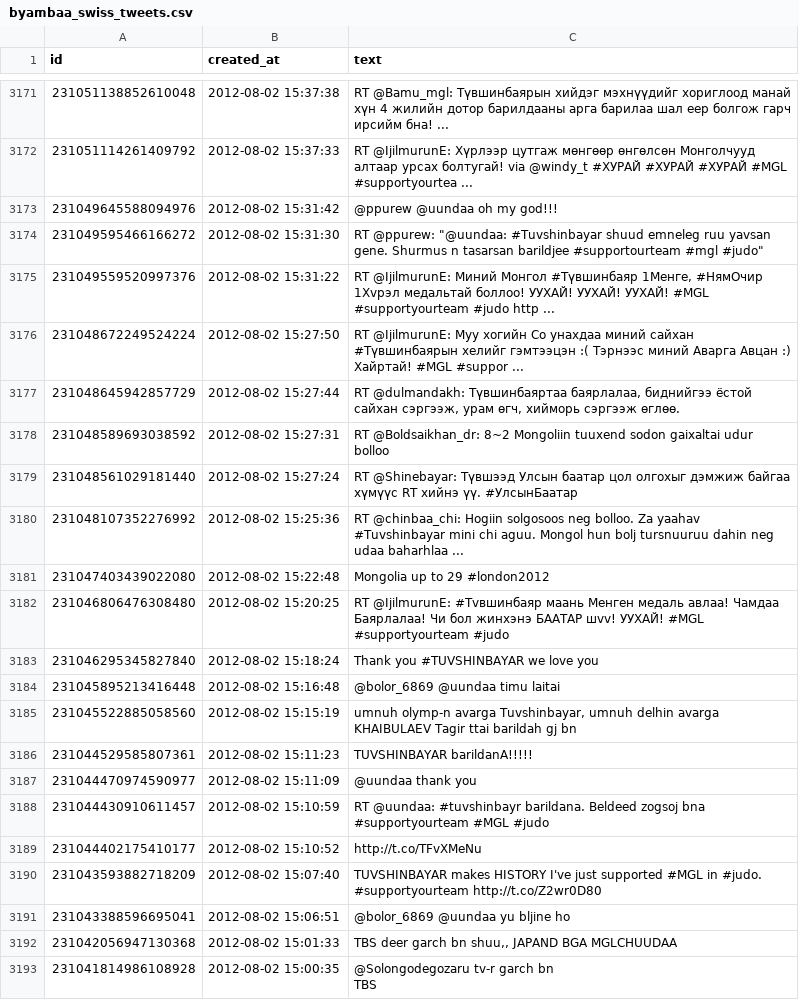
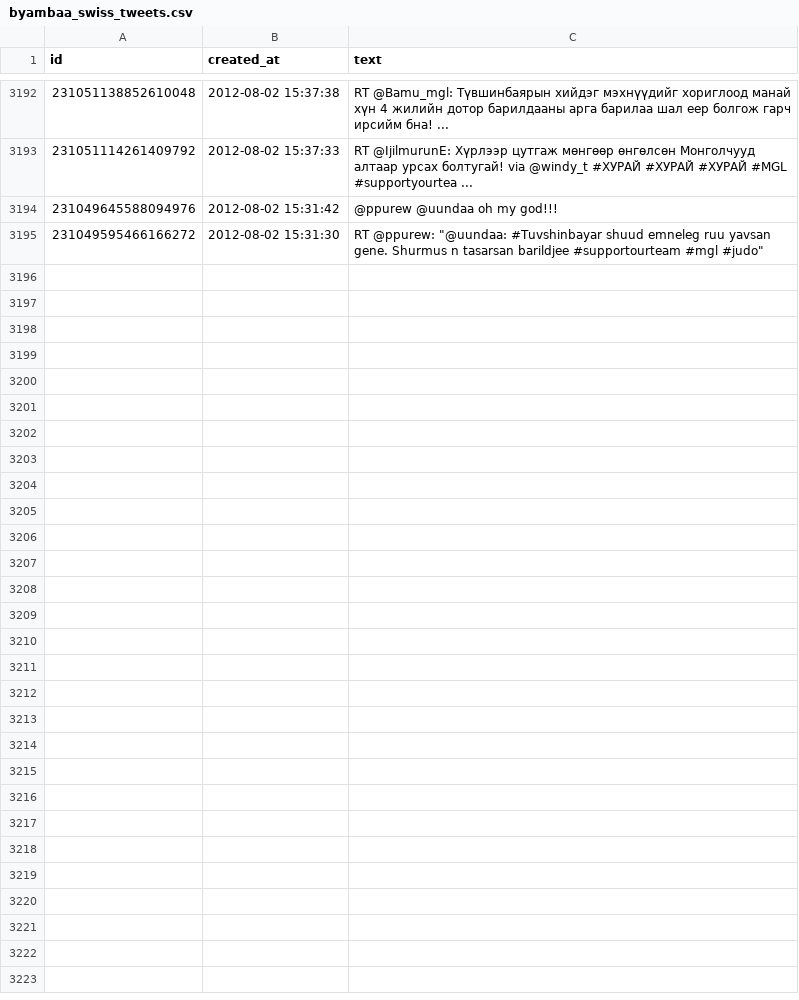
Before and after one commit to byam/predictEPL, a CSV file: Wordle/byambaa_swiss_tweets.csv, drawn as a sheet; only a part is shown, gaps mark what is left out; removed rows and columns are numbered as before the commit, all else as after; ↵ is a line break in a cell; the diff covers the shown part only; the diff names each change by its address in the sheet, - before the commit and + after, or states it on an @@ line.

```diff
--- a/Wordle/byambaa_swiss_tweets.csv
+++ b/Wordle/byambaa_swiss_tweets.csv
-row 3175: 231049559520997376 | 2012-08-02 15:31:22 | RT @IjilmurunE: Миний Монгол #Түвшинбаяр 1Менге, #НямОчир 1Хvрэл медальтай боллоо! УУХАЙ! УУХАЙ! УУХАЙ! #MGL #supportyourteam #judo http ...
-row 3176: 231048672249524224 | 2012-08-02 15:27:50 | RT @IjilmurunE: Муу хогийн Со унахдаа миний сайхан #Түвшинбаярын хелийг гэмтээцэн :( Тэрнээс миний Аварга Авцан :) Хайртай! #MGL #suppor ...
-row 3177: 231048645942857729 | 2012-08-02 15:27:44 | RT @dulmandakh: Түвшинбаяртаа баярлалаа, биднийгээ ёстой сайхан сэргээж, урам өгч, хийморь сэргээж өглөө.
-row 3178: 231048589693038592 | 2012-08-02 15:27:31 | RT @Boldsaikhan_dr: 8~2 Mongoliin tuuxend sodon gaixaltai udur bolloo
-row 3179: 231048561029181440 | 2012-08-02 15:27:24 | RT @Shinebayar: Түвшээд Улсын баатар цол олгохыг дэмжиж байгаа хүмүүс RT хийнэ үү. #УлсынБаатар
-row 3180: 231048107352276992 | 2012-08-02 15:25:36 | RT @chinbaa_chi: Hogiin solgosoos neg bolloo. Za yaahav #Tuvshinbayar mini chi aguu. Mongol hun bolj tursnuuruu dahin neg udaa baharhlaa ...
-row 3181: 231047403439022080 | 2012-08-02 15:22:48 | Mongolia up to 29 #london2012
-row 3182: 231046806476308480 | 2012-08-02 15:20:25 | RT @IjilmurunE: #Тvвшинбаяр маань Менген медаль авлаа! Чамдаа Баярлалаа! Чи бол жинхэнэ БААТАР шvv! УУХАЙ! #MGL #supportyourteam #judo
-row 3183: 231046295345827840 | 2012-08-02 15:18:24 | Thank you #TUVSHINBAYAR we love you
-row 3184: 231045895213416448 | 2012-08-02 15:16:48 | @bolor_6869 @uundaa timu laitai
-row 3185: 231045522885058560 | 2012-08-02 15:15:19 | umnuh olymp-n avarga Tuvshinbayar, umnuh delhin avarga KHAIBULAEV Tagir ttai barildah gj bn
-row 3186: 231044529585807361 | 2012-08-02 15:11:23 | TUVSHINBAYAR barildanA!!!!!
-row 3187: 231044470974590977 | 2012-08-02 15:11:09 | @uundaa thank you
-row 3188: 231044430910611457 | 2012-08-02 15:10:59 | RT @uundaa: #tuvshinbayr barildana. Beldeed zogsoj bna #supportyourteam #MGL #judo
-row 3189: 231044402175410177 | 2012-08-02 15:10:52 | http://t.co/TFvXMeNu
-row 3190: 231043593882718209 | 2012-08-02 15:07:40 | TUVSHINBAYAR makes HISTORY I've just supported #MGL in #judo. #supportyourteam http://t.co/Z2wr0D80
-row 3191: 231043388596695041 | 2012-08-02 15:06:51 | @bolor_6869 @uundaa yu bljine ho
-row 3192: 231042056947130368 | 2012-08-02 15:01:33 | TBS deer garch bn shuu,, JAPAND BGA MGLCHUUDAA
-row 3193: 231041814986108928 | 2012-08-02 15:00:35 | @Solongodegozaru tv-r garch bn ↵ TBS
```
Also changed, not shown: 21 added rows and 9 removed rows elsewhere in this file, 28 other files.
